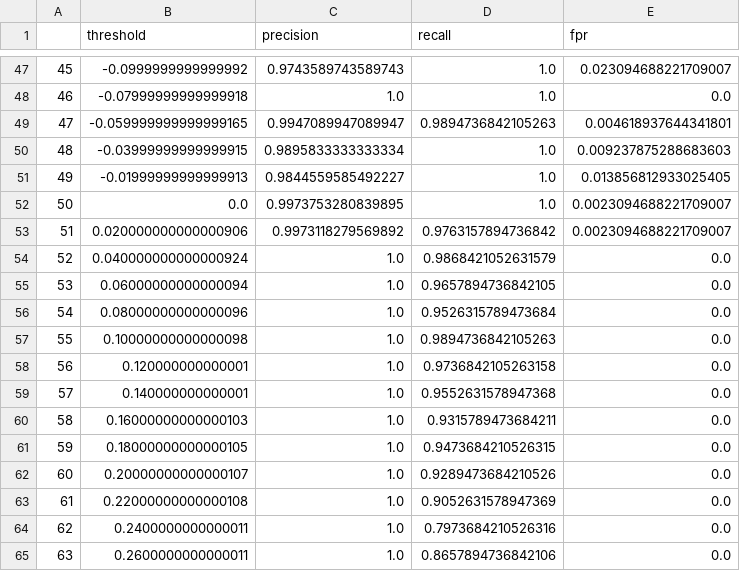
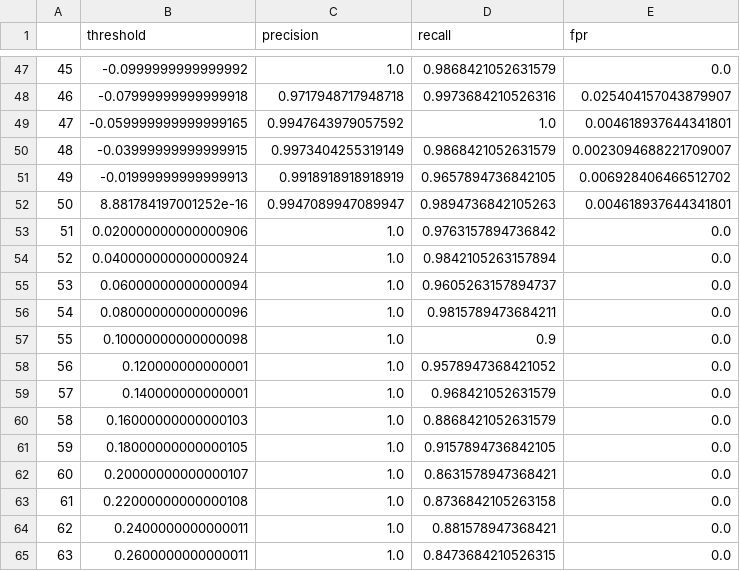
Before and after one commit to jdoran6251/Poison-Mushroom-Classifier, a CSV file: metrics_boosted.csv, drawn as a sheet; only a part is shown, gaps mark what is left out; the diff covers the shown part only.

```diff
--- a/metrics_boosted.csv
+++ b/metrics_boosted.csv
@@ -47,19 +47,19 @@
-45,-0.0999999999999992,0.9743589743589743,1.0,0.023094688221709007
-46,-0.07999999999999918,1.0,1.0,0.0
-47,-0.059999999999999165,0.9947089947089947,0.9894736842105263,0.004618937644341801
-48,-0.03999999999999915,0.9895833333333334,1.0,0.009237875288683603
-49,-0.01999999999999913,0.9844559585492227,1.0,0.013856812933025405
-50,0.0,0.9973753280839895,1.0,0.0023094688221709007
-51,0.020000000000000906,0.9973118279569892,0.9763157894736842,0.0023094688221709007
-52,0.040000000000000924,1.0,0.9868421052631579,0.0
-53,0.06000000000000094,1.0,0.9657894736842105,0.0
-54,0.08000000000000096,1.0,0.9526315789473684,0.0
-55,0.10000000000000098,1.0,0.9894736842105263,0.0
-56,0.120000000000001,1.0,0.9736842105263158,0.0
-57,0.140000000000001,1.0,0.9552631578947368,0.0
-58,0.16000000000000103,1.0,0.9315789473684211,0.0
-59,0.18000000000000105,1.0,0.9473684210526315,0.0
-60,0.20000000000000107,1.0,0.9289473684210526,0.0
-61,0.22000000000000108,1.0,0.9052631578947369,0.0
-62,0.2400000000000011,1.0,0.7973684210526316,0.0
-63,0.2600000000000011,1.0,0.8657894736842106,0.0
+45,-0.0999999999999992,1.0,0.9868421052631579,0.0
+46,-0.07999999999999918,0.9717948717948718,0.9973684210526316,0.025404157043879907
+47,-0.059999999999999165,0.9947643979057592,1.0,0.004618937644341801
+48,-0.03999999999999915,0.9973404255319149,0.9868421052631579,0.0023094688221709007
+49,-0.01999999999999913,0.9918918918918919,0.9657894736842105,0.006928406466512702
+50,8.881784197001252e-16,0.9947089947089947,0.9894736842105263,0.004618937644341801
+51,0.020000000000000906,1.0,0.9763157894736842,0.0
+52,0.040000000000000924,1.0,0.9842105263157894,0.0
+53,0.06000000000000094,1.0,0.9605263157894737,0.0
+54,0.08000000000000096,1.0,0.9815789473684211,0.0
+55,0.10000000000000098,1.0,0.9,0.0
+56,0.120000000000001,1.0,0.9578947368421052,0.0
+57,0.140000000000001,1.0,0.968421052631579,0.0
+58,0.16000000000000103,1.0,0.8868421052631579,0.0
+59,0.18000000000000105,1.0,0.9157894736842105,0.0
+60,0.20000000000000107,1.0,0.8631578947368421,0.0
+61,0.22000000000000108,1.0,0.8736842105263158,0.0
+62,0.2400000000000011,1.0,0.881578947368421,0.0
+63,0.2600000000000011,1.0,0.8473684210526315,0.0
```
Also changed, not shown: 89 edited cells elsewhere in this file, boosted_results.csv, metrics_nominal.csv, 2 other files.
